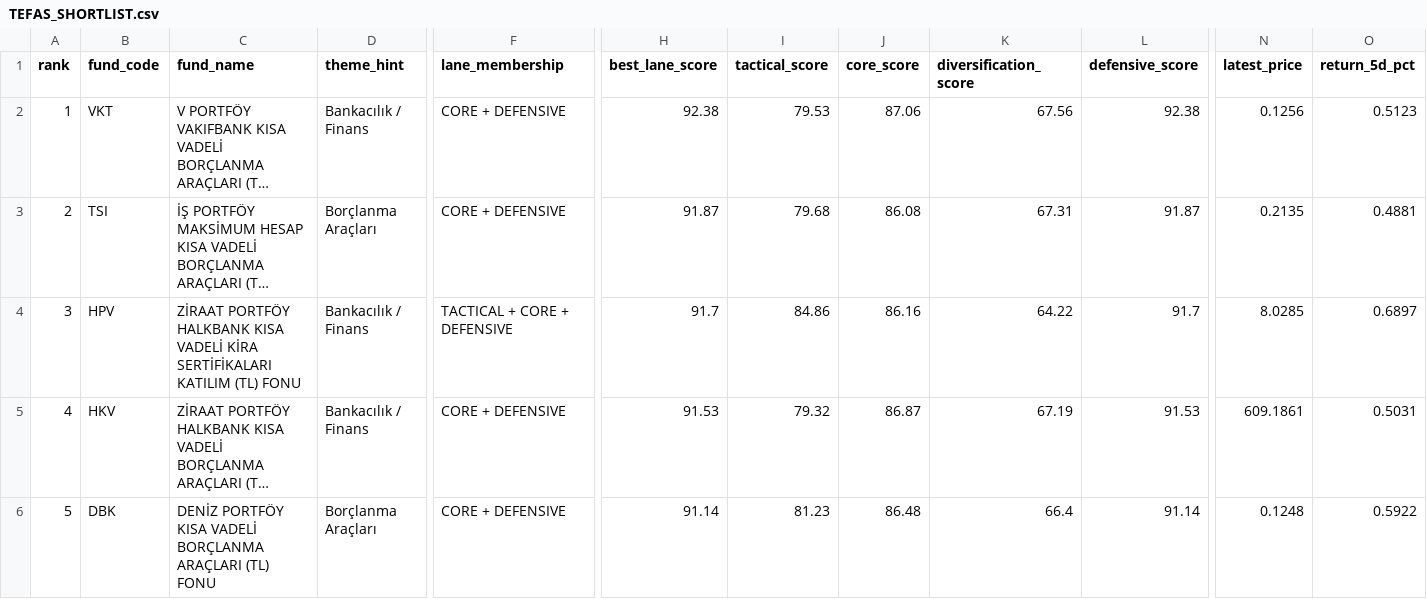
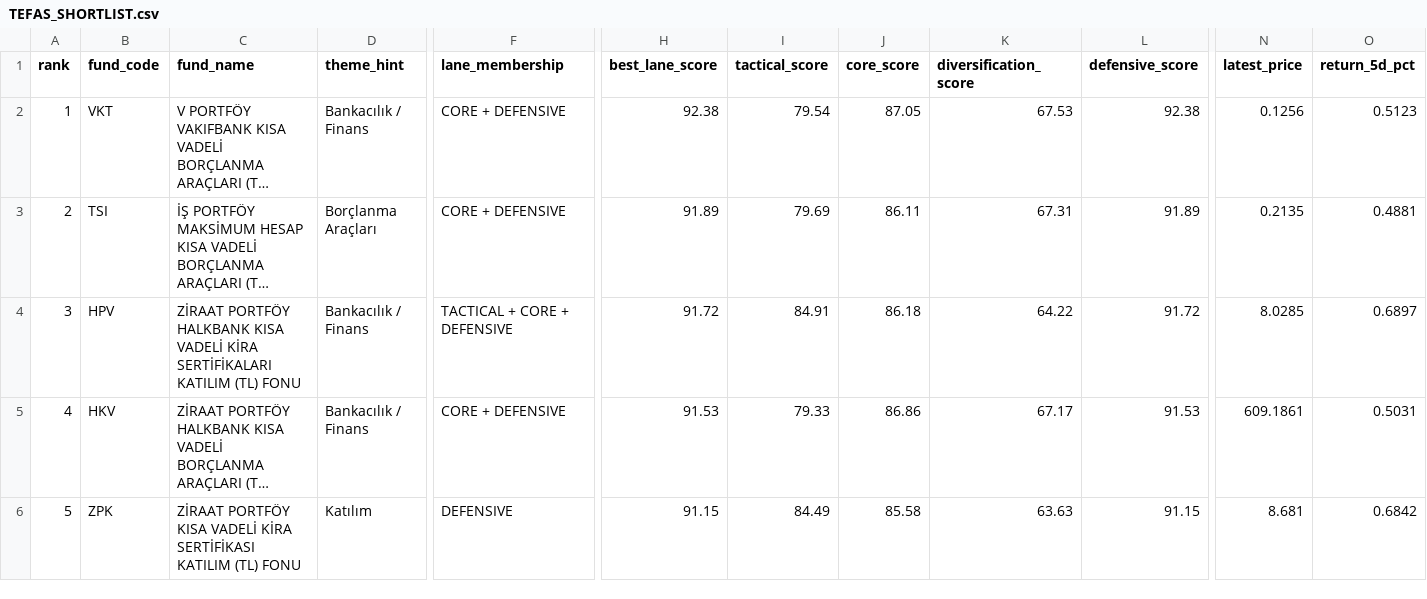
Before and after one commit to mertersavran-lab/tefas-investment-data, a CSV file: TEFAS_SHORTLIST.csv, drawn as a sheet; only a part is shown, gaps mark what is left out; long unchanged cells end in …; the diff covers the shown part only; the diff names each change by its address in the sheet, - before the commit and + after, or states it on an @@ line.

```diff
--- a/TEFAS_SHORTLIST.csv
+++ b/TEFAS_SHORTLIST.csv
-I2 (tactical_score): 79.53
+I2 (tactical_score): 79.54
-J2 (core_score): 87.06
+J2 (core_score): 87.05
-K2 (diversification_score): 67.56
+K2 (diversification_score): 67.53
-H3 (best_lane_score): 91.87
+H3 (best_lane_score): 91.89
-I3 (tactical_score): 79.68
+I3 (tactical_score): 79.69
-J3 (core_score): 86.08
+J3 (core_score): 86.11
-L3 (defensive_score): 91.87
+L3 (defensive_score): 91.89
-H4 (best_lane_score): 91.7
+H4 (best_lane_score): 91.72
-I4 (tactical_score): 84.86
+I4 (tactical_score): 84.91
-J4 (core_score): 86.16
+J4 (core_score): 86.18
-L4 (defensive_score): 91.7
+L4 (defensive_score): 91.72
-I5 (tactical_score): 79.32
+I5 (tactical_score): 79.33
-J5 (core_score): 86.87
+J5 (core_score): 86.86
-K5 (diversification_score): 67.19
+K5 (diversification_score): 67.17
-B6 (fund_code): DBK
+B6 (fund_code): ZPK
-C6 (fund_name): DENİZ PORTFÖY KISA VADELİ BORÇLANMA ARAÇLARI (TL) FONU
+C6 (fund_name): ZİRAAT PORTFÖY KISA VADELİ KİRA SERTİFİKASI KATILIM (TL) FONU
-D6 (theme_hint): Borçlanma Araçları
+D6 (theme_hint): Katılım
-F6 (lane_membership): CORE + DEFENSIVE
+F6 (lane_membership): DEFENSIVE
-H6 (best_lane_score): 91.14
+H6 (best_lane_score): 91.15
-I6 (tactical_score): 81.23
+I6 (tactical_score): 84.49
-J6 (core_score): 86.48
+J6 (core_score): 85.58
-K6 (diversification_score): 66.4
+K6 (diversification_score): 63.63
-L6 (defensive_score): 91.14
+L6 (defensive_score): 91.15
-N6 (latest_price): 0.1248
+N6 (latest_price): 8.681
-O6 (return_5d_pct): 0.5922
+O6 (return_5d_pct): 0.6842
```
Also changed, not shown: 162 edited cells elsewhere in this file, TEFAS_DAILY_DATA.csv, 4 other files.
